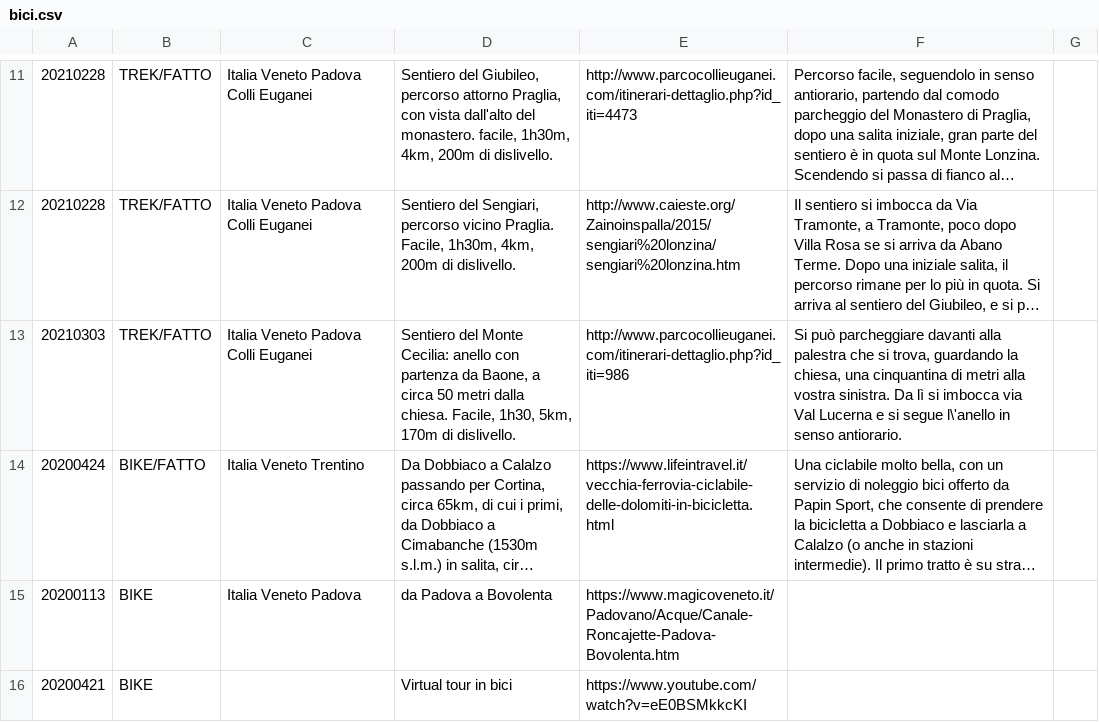
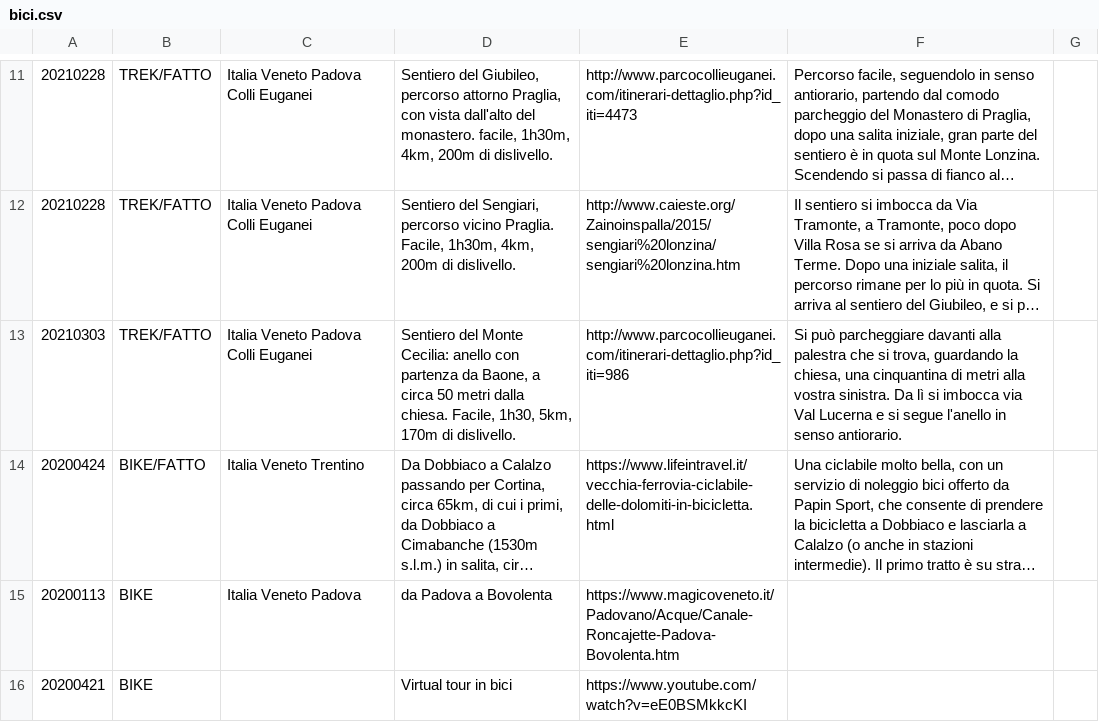
Before and after one commit to giammy/giammy.github.io, a CSV file: ciclozingarate/bici.csv, drawn as a sheet; only a part is shown, gaps mark what is left out; long unchanged cells end in …; the diff names each change by its address in the sheet, - before the commit and + after, or states it on an @@ line.

```diff
--- a/ciclozingarate/bici.csv
+++ b/ciclozingarate/bici.csv
-F13: …si segue l\'anello in senso…
+F13: …si segue l'anello in senso…
```
Also changed, not shown: 2 other files.
